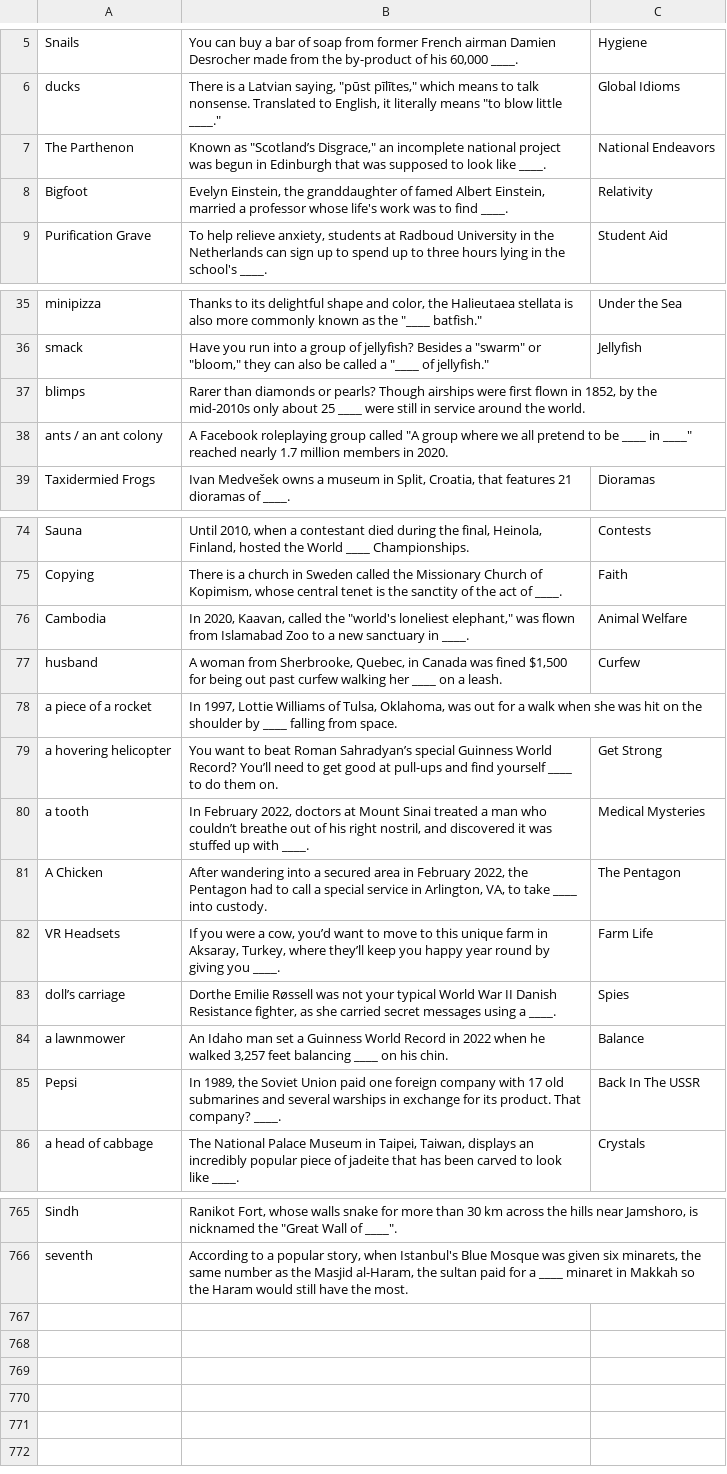
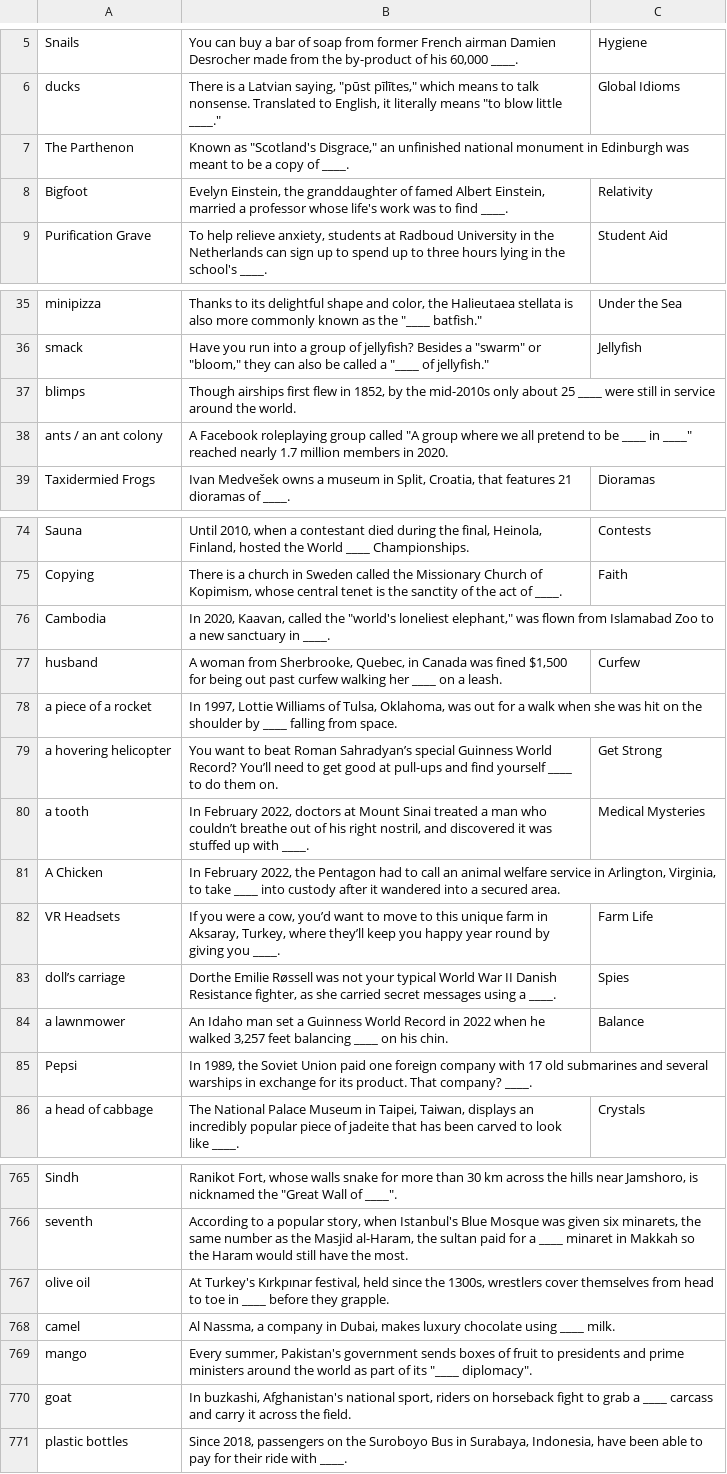
Before and after one commit to theshabab/jorbox, a CSV file: data/seed/data/game4.csv, drawn as a sheet; only a part is shown, gaps mark what is left out; the diff covers the shown part only.

```diff
--- a/data/seed/data/game4.csv
+++ b/data/seed/data/game4.csv
@@ -6,3 +6,3 @@ Snails,"You can buy a bar of soap from former French airman Damien Desrocher mad
 ducks,"There is a Latvian saying, ""pūst pīlītes,"" which means to talk nonsense. Translated to English, it literally means ""to blow little ____.""",Global Idioms
-The Parthenon,"Known as ""Scotland’s Disgrace,"" an incomplete national project was begun in Edinburgh that was supposed to look like ____.",National Endeavors
+The Parthenon,"Known as ""Scotland's Disgrace,"" an unfinished national monument in Edinburgh was meant to be a copy of ____.",
 Bigfoot,"Evelyn Einstein, the granddaughter of famed Albert Einstein, married a professor whose life's work was to find ____.",Relativity
@@ -36,3 +36,3 @@ minipizza,"Thanks to its delightful shape and color, the Halieutaea stellata is
 smack,"Have you run into a group of jellyfish? Besides a ""swarm"" or ""bloom,"" they can also be called a ""____ of jellyfish.""",Jellyfish
-blimps,"Rarer than diamonds or pearls? Though airships were first flown in 1852, by the mid-2010s only about 25 ____ were still in service around the world.",
+blimps,"Though airships first flew in 1852, by the mid-2010s only about 25 ____ were still in service around the world.",
 ants / an ant colony,"A Facebook roleplaying group called ""A group where we all pretend to be ____ in ____"" reached nearly 1.7 million members in 2020.",
@@ -75,3 +75,3 @@ Sauna,"Until 2010, when a contestant died during the final, Heinola, Finland, ho
 Copying,"There is a church in Sweden called the Missionary Church of Kopimism, whose central tenet is the sanctity of the act of ____.",Faith
-Cambodia,"In 2020, Kaavan, called the ""world's loneliest elephant,"" was flown from Islamabad Zoo to a new sanctuary in ____.",Animal Welfare
+Cambodia,"In 2020, Kaavan, called the ""world's loneliest elephant,"" was flown from Islamabad Zoo to a new sanctuary in ____.",
 husband,"A woman from Sherbrooke, Quebec, in Canada was fined $1,500 for being out past curfew walking her ____ on a leash.",Curfew
@@ -80,3 +80,3 @@ a hovering helicopter,You want to beat Roman Sahradyan’s special Guinness Worl
 a tooth,"In February 2022, doctors at Mount Sinai treated a man who couldn’t breathe out of his right nostril, and discovered it was stuffed up with ____.",Medical Mysteries
-A Chicken,"After wandering into a secured area in February 2022, the Pentagon had to call a special service in Arlington, VA, to take ____ into custody.",The Pentagon
+A Chicken,"In February 2022, the Pentagon had to call an animal welfare service in Arlington, Virginia, to take ____ into custody after it wandered into a secured area.",
 VR Headsets,"If you were a cow, you’d want to move to this unique farm in Aksaray, Turkey, where they’ll keep you happy year round by giving you ____.",Farm Life
@@ -84,3 +84,3 @@ doll’s carriage,"Dorthe Emilie Røssell was not your typical World War II Dani
 a lawnmower,"An Idaho man set a Guinness World Record in 2022 when he walked 3,257 feet balancing ____ on his chin.",Balance
-Pepsi,"In 1989, the Soviet Union paid one foreign company with 17 old submarines and several warships in exchange for its product. That company? ____.",Back In The USSR
+Pepsi,"In 1989, the Soviet Union paid one foreign company with 17 old submarines and several warships in exchange for its product. That company? ____.",
 a head of cabbage,"The National Palace Museum in Taipei, Taiwan, displays an incredibly popular piece of jadeite that has been carved to look like ____.",Crystals
@@ -766 +766,6 @@ Sindh,"Ranikot Fort, whose walls snake for more than 30 km across the hills near
 seventh,"According to a popular story, when Istanbul's Blue Mosque was given six minarets, the same number as the Masjid al-Haram, the sultan paid for a ____ minaret in Makkah so the Haram would still have the most.",
+olive oil,"At Turkey's Kırkpınar festival, held since the 1300s, wrestlers cover themselves from head to toe in ____ before they grapple.",
+camel,"Al Nassma, a company in Dubai, makes luxury chocolate using ____ milk.",
+mango,"Every summer, Pakistan's government sends boxes of fruit to presidents and prime ministers around the world as part of its ""____ diplomacy"".",
+goat,"In buzkashi, Afghanistan's national sport, riders on horseback fight to grab a ____ carcass and carry it across the field.",
+plastic bottles,"Since 2018, passengers on the Suroboyo Bus in Surabaya, Indonesia, have been able to pay for their ride with ____.",
```
Also changed, not shown: 1 edited cell elsewhere in this file, data/seed/data/game15.csv, data/seed/data/game5.csv, 6 other files.
